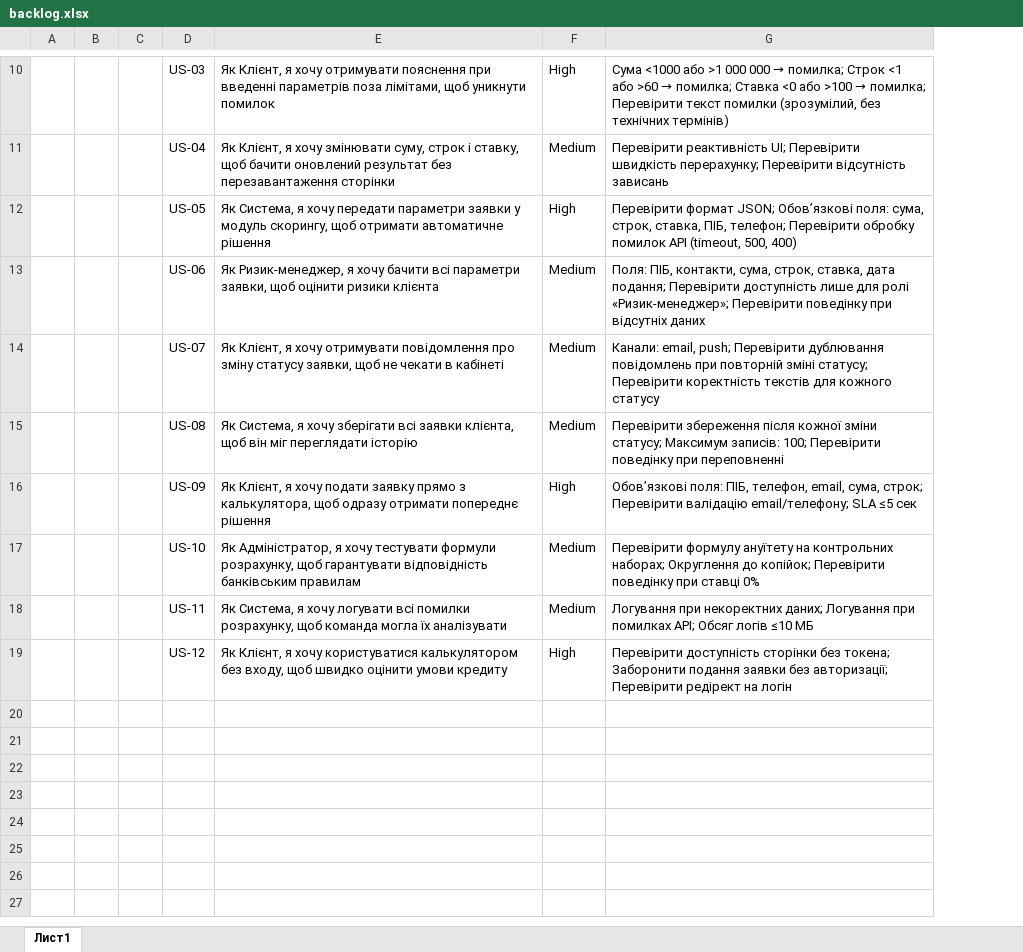
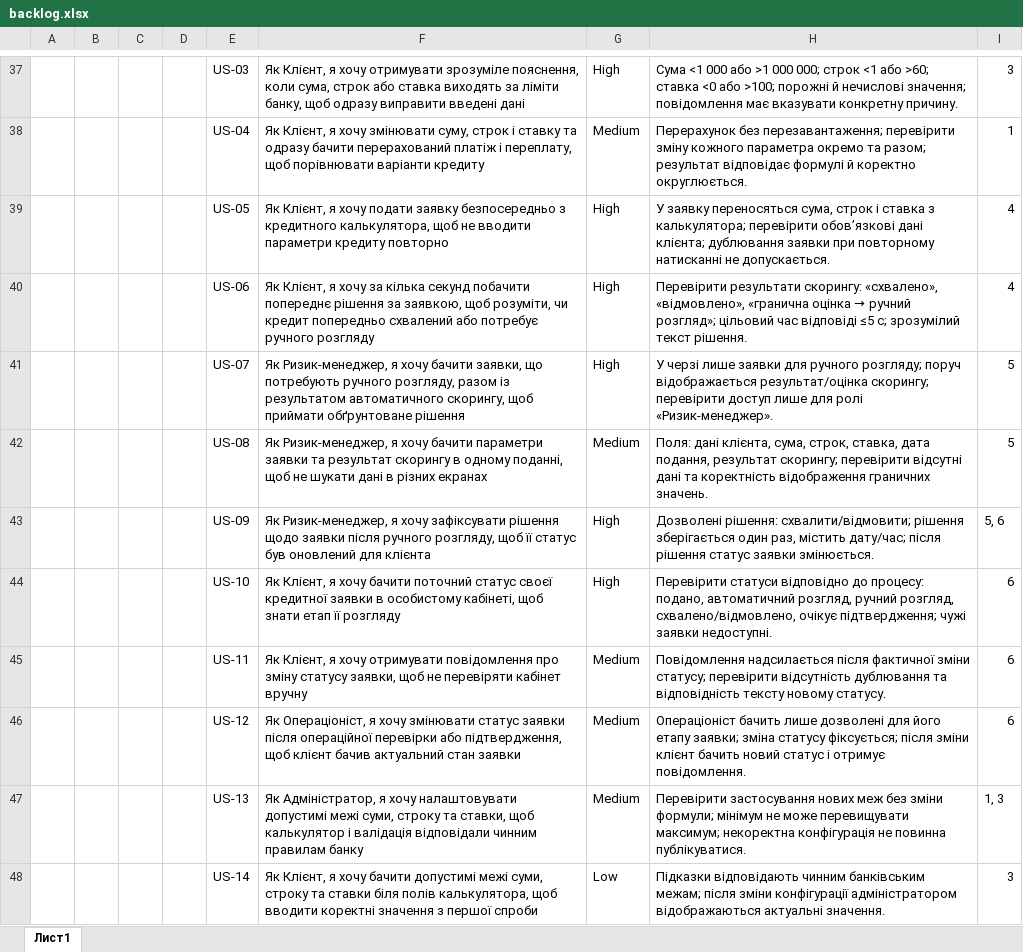
Before and after one commit to Anton367/tsqa, an Excel workbook: docs/sprint1/backlog.xlsx, sheet Лист1, drawn as a sheet; only a part is shown, gaps mark what is left out; values as stored, in another font and other column widths than the file's, no cell formats; charts and pictures not drawn; removed rows and columns are numbered as before the commit, all else as after; the diff covers the shown part only; the diff names each change by its address in the sheet, - before the commit and + after, or states it on an @@ line.

```diff
--- a/docs/sprint1/backlog.xlsx (sheet Лист1)
+++ b/docs/sprint1/backlog.xlsx (sheet Лист1)
+column D, empty
-column E, rows 10-19: Як Клієнт, я хочу отримувати пояснення при введенні параметрів поза лімітами, щоб уникнути помилок | Як Клієнт, я хочу змінювати суму, строк і ставку, щоб бачити оновлений результат без перезавантаження сторінки | Як Система, я хочу передати параметри заявки у модуль скорингу, щоб отримати автоматичне рішення | Як Ризик-менеджер, я хочу бачити всі параметри заявки, щоб оцінити ризики клієнта | Як Клієнт, я хочу отримувати повідомлення про зміну статусу заявки, щоб не чекати в кабінеті | Як Система, я хочу зберігати всі заявки клієнта, щоб він міг переглядати історію | Як Клієнт, я хочу подати заявку прямо з калькулятора, щоб одразу отримати попереднє рішення | Як Адміністратор, я хочу тестувати формули розрахунку, щоб гарантувати відповідність банківським правилам | Як Система, я хочу логувати всі помилки розрахунку, щоб команда могла їх аналізувати | Як Клієнт, я хочу користуватися калькулятором без входу, щоб швидко оцінити умови кредиту
+column F, rows 37-46: Як Клієнт, я хочу отримувати зрозуміле пояснення, коли сума, строк або ставка виходять за ліміти банку, щоб одразу виправити введені дані | Як Клієнт, я хочу змінювати суму, строк і ставку та одразу бачити перерахований платіж і переплату, щоб порівнювати варіанти кредиту | Як Клієнт, я хочу подати заявку безпосередньо з кредитного калькулятора, щоб не вводити параметри кредиту повторно | Як Клієнт, я хочу за кілька секунд побачити попереднє рішення за заявкою, щоб розуміти, чи кредит попередньо схвалений або потребує ручного розгляду | Як Ризик-менеджер, я хочу бачити заявки, що потребують ручного розгляду, разом із результатом автоматичного скорингу, щоб приймати обґрунтоване рішення | Як Ризик-менеджер, я хочу бачити параметри заявки та результат скорингу в одному поданні, щоб не шукати дані в різних екранах | Як Ризик-менеджер, я хочу зафіксувати рішення щодо заявки після ручного розгляду, щоб її статус був оновлений для клієнта | Як Клієнт, я хочу бачити поточний статус своєї кредитної заявки в особистому кабінеті, щоб знати етап її розгляду | Як Клієнт, я хочу отримувати повідомлення про зміну статусу заявки, щоб не перевіряти кабінет вручну | Як Операціоніст, я хочу змінювати статус заявки після операційної перевірки або підтвердження, щоб клієнт бачив актуальний стан заявки
-column G, rows 10-19: Сума <1000 або >1 000 000 → помилка; Строк <1 або >60 → помилка; Ставка <0 або >100 → помилка; Перевірити текст помилки (зрозумілий, без технічних термінів) | Перевірити реактивність UI; Перевірити швидкість перерахунку; Перевірити відсутність зависань | Перевірити формат JSON; Обов’язкові поля: сума, строк, ставка, ПІБ, телефон; Перевірити обробку помилок API (timeout, 500, 400) | Поля: ПІБ, контакти, сума, строк, ставка, дата подання; Перевірити доступність лише для ролі «Ризик-менеджер»; Перевірити поведінку при відсутніх даних | Канали: email, push; Перевірити дублювання повідомлень при повторній зміні статусу; Перевірити коректність текстів для кожного статусу | Перевірити збереження після кожної зміни статусу; Максимум записів: 100; Перевірити поведінку при переповненні | Обов’язкові поля: ПІБ, телефон, email, сума, строк; Перевірити валідацію email/телефону; SLA ≤5 сек | Перевірити формулу ануїтету на контрольних наборах; Округлення до копійок; Перевірити поведінку при ставці 0% | Логування при некоректних даних; Логування при помилках API; Обсяг логів ≤10 МБ | Перевірити доступність сторінки без токена; Заборонити подання заявки без авторизації; Перевірити редірект на логін
+column H, rows 37-46: Сума <1 000 або >1 000 000; строк <1 або >60; ставка <0 або >100; порожні й нечислові значення; повідомлення має вказувати конкретну причину. | Перерахунок без перезавантаження; перевірити зміну кожного параметра окремо та разом; результат відповідає формулі й коректно округлюється. | У заявку переносяться сума, строк і ставка з калькулятора; перевірити обов’язкові дані клієнта; дублювання заявки при повторному натисканні не допускається. | Перевірити результати скорингу: «схвалено», «відмовлено», «гранична оцінка → ручний розгляд»; цільовий час відповіді ≤5 с; зрозумілий текст рішення. | У черзі лише заявки для ручного розгляду; поруч відображається результат/оцінка скорингу; перевірити доступ лише для ролі «Ризик-менеджер». | Поля: дані клієнта, сума, строк, ставка, дата подання, результат скорингу; перевірити відсутні дані та коректність відображення граничних значень. | Дозволені рішення: схвалити/відмовити; рішення зберігається один раз, містить дату/час; після рішення статус заявки змінюється. | Перевірити статуси відповідно до процесу: подано, автоматичний розгляд, ручний розгляд, схвалено/відмовлено, очікує підтвердження; чужі заявки недоступні. | Повідомлення надсилається після фактичної зміни статусу; перевірити відсутність дублювання та відповідність тексту новому статусу. | Операціоніст бачить лише дозволені для його етапу заявки; зміна статусу фіксується; після зміни клієнт бачить новий статус і отримує повідомлення.
+column I, rows 37-46: 3 | 1 | 4 | 4 | 5 | 5 | 5, 6 | 6 | 6 | 6
-G40:G41: Medium
+G40:G41: High
-G44: Medium
+G44: High
-G46: High
+G46: Medium
+row 47:  |  |  |  | US-13 | Як Адміністратор, я хочу налаштовувати допустимі межі суми, строку та ставки, щоб калькулятор і валідація відповідали чинним правилам банку | Medium | Перевірити застосування нових меж без зміни формули; мінімум не може перевищувати максимум; некоректна конфігурація не повинна публікуватися. | 1, 3
+row 48:  |  |  |  | US-14 | Як Клієнт, я хочу бачити допустимі межі суми, строку та ставки біля полів калькулятора, щоб вводити коректні значення з першої спроби | Low | Підказки відповідають чинним банківським межам; після зміни конфігурації адміністратором відображаються актуальні значення. | 3
```
Also changed, not shown: 27 added rows elsewhere in this sheet, cell formats, charts or pictures, 10 other files.
